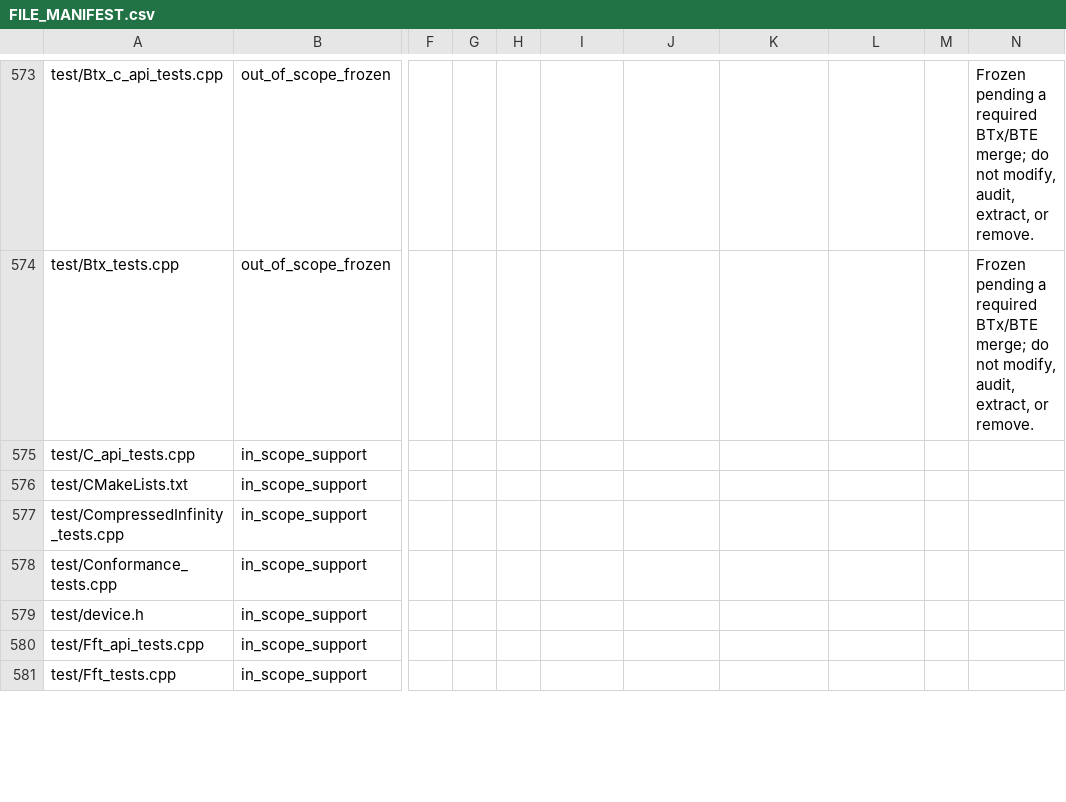
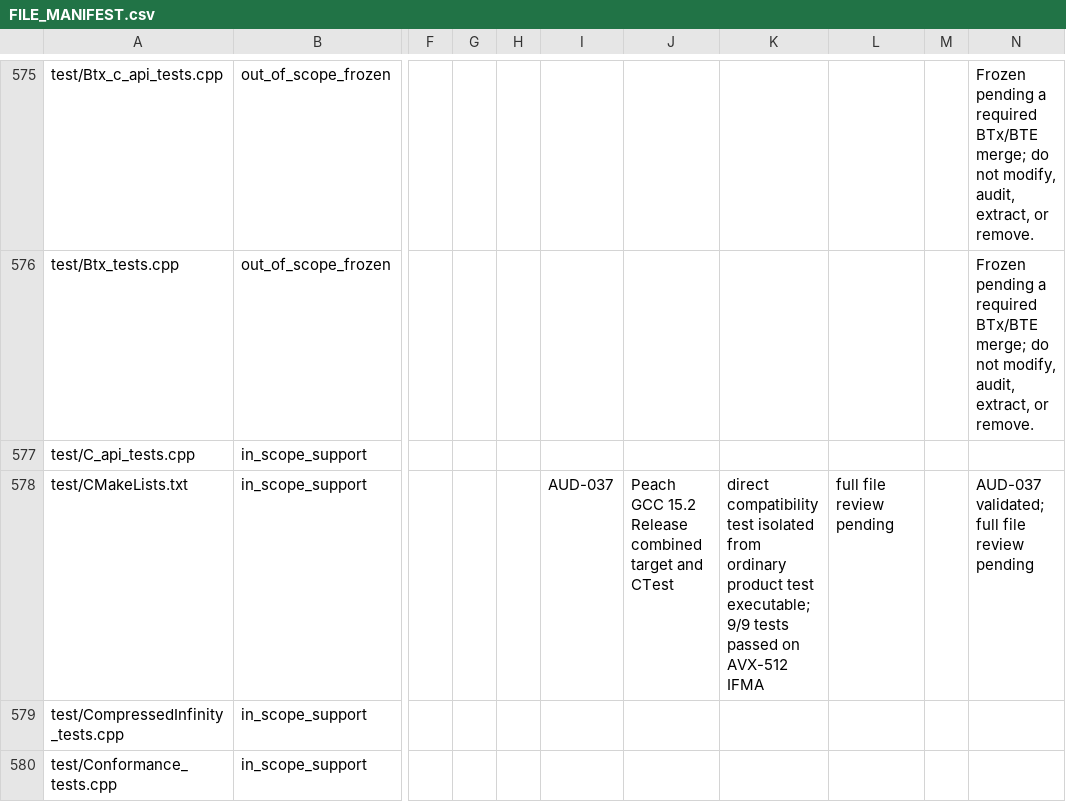
Before and after one commit to ladnir/temp-cat-blst, a CSV file: docs/audit/FILE_MANIFEST.csv, drawn as a sheet; only a part is shown, gaps mark what is left out; the shorter side is filled out with more unchanged rows; addresses are those after the commit; the diff covers the shown part only; the diff names each change by its address in the sheet, - before the commit and + after, or states it on an @@ line.

Commit message:
separate AVX-512 compatibility paths
Keep portable cc emulation distinct from the selected vv production API, restore combined native/portable differential tests, and record the Clang analyzer cleanup and validation evidence.

```diff
--- a/docs/audit/FILE_MANIFEST.csv
+++ b/docs/audit/FILE_MANIFEST.csv
-I578: (empty)
+I578: AUD-037
-J578: (empty)
+J578: Peach GCC 15.2 Release combined target and CTest
-K578: (empty)
+K578: direct compatibility test isolated from ordinary product test executable; 9/9 tests passed on AVX-512 IFMA
-L578: (empty)
+L578: full file review pending
-N578: (empty)
+N578: AUD-037 validated; full file review pending
```
Also changed, not shown: 3 added rows, 1 removed row and 64 edited cells elsewhere in this file, 21 other files.
